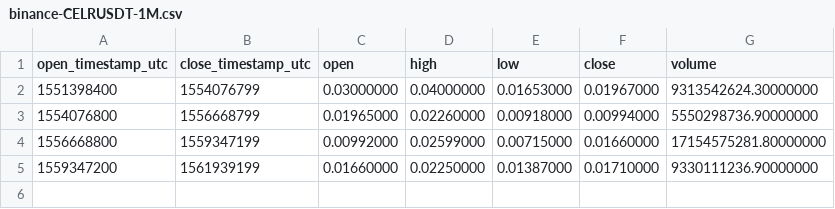
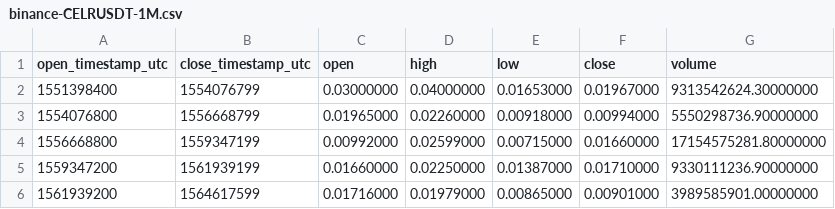
Before and after one commit to cryptobigbro/binance-CELRUSDT, a CSV file: binance-CELRUSDT-1M.csv, drawn as a sheet; the diff names each change by its address in the sheet, - before the commit and + after, or states it on an @@ line.

```diff
--- a/binance-CELRUSDT-1M.csv
+++ b/binance-CELRUSDT-1M.csv
+row 6: 1561939200 | 1564617599 | 0.01716000 | 0.01979000 | 0.00865000 | 0.00901000 | 3989585901.00000000
```
Also changed, not shown: binance-CELRUSDT-1d.csv, binance-CELRUSDT-1w.csv, 1 other file.
